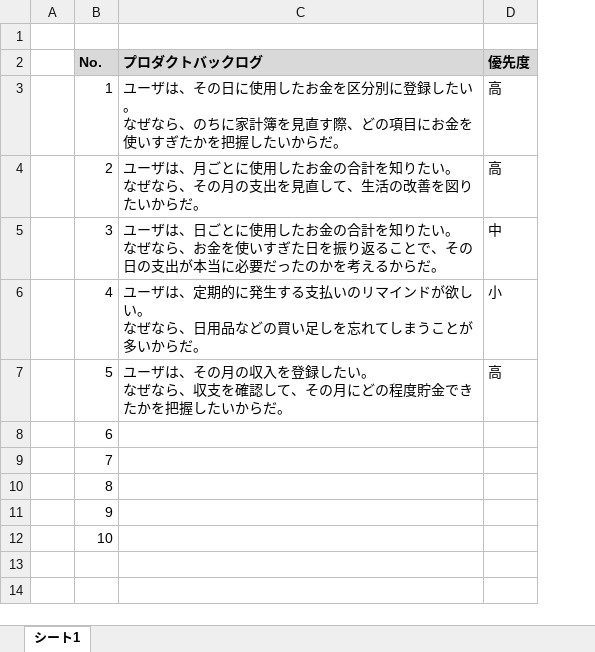
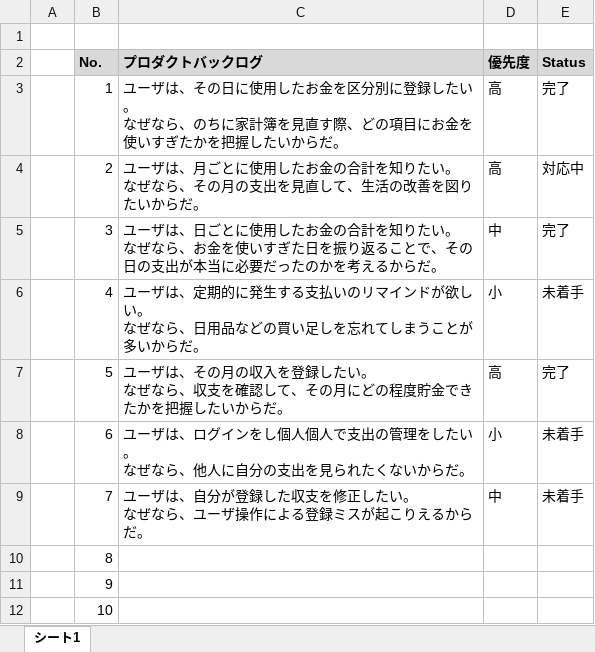
Before and after one commit to EijiToriki/household_account_book, an Excel workbook: プロダクトバックログ.xlsx, sheet シート1, drawn as a sheet; values as stored, in another font and other column widths than the file's, no borders; charts and pictures and conditional formats not drawn; ↵ is a line break in a cell; the diff names each change by its address in the sheet, - before the commit and + after, or states it on an @@ line.

Commit message:
プロダクトバックログの更新、ファイル整理、月別画面の設計

```diff
--- a/プロダクトバックログ.xlsx (sheet シート1)
+++ b/プロダクトバックログ.xlsx (sheet シート1)
+column E (Status), rows 3-9: 完了 | 対応中 | 完了 | 未着手 | 完了 | 未着手 | 未着手
-C8 (プロダクトバックログ): (empty)
+C8 (プロダクトバックログ): ユーザは、ログインをし個人個人で支出の管理をしたい。 ↵ なぜなら、他人に自分の支出を見られたくないからだ。
-D8 (優先度): (empty)
+D8 (優先度): 小
-C9 (プロダクトバックログ): (empty)
+C9 (プロダクトバックログ): ユーザは、自分が登録した収支を修正したい。 ↵ なぜなら、ユーザ操作による登録ミスが起こりえるからだ。
-D9 (優先度): (empty)
+D9 (優先度): 中
```
